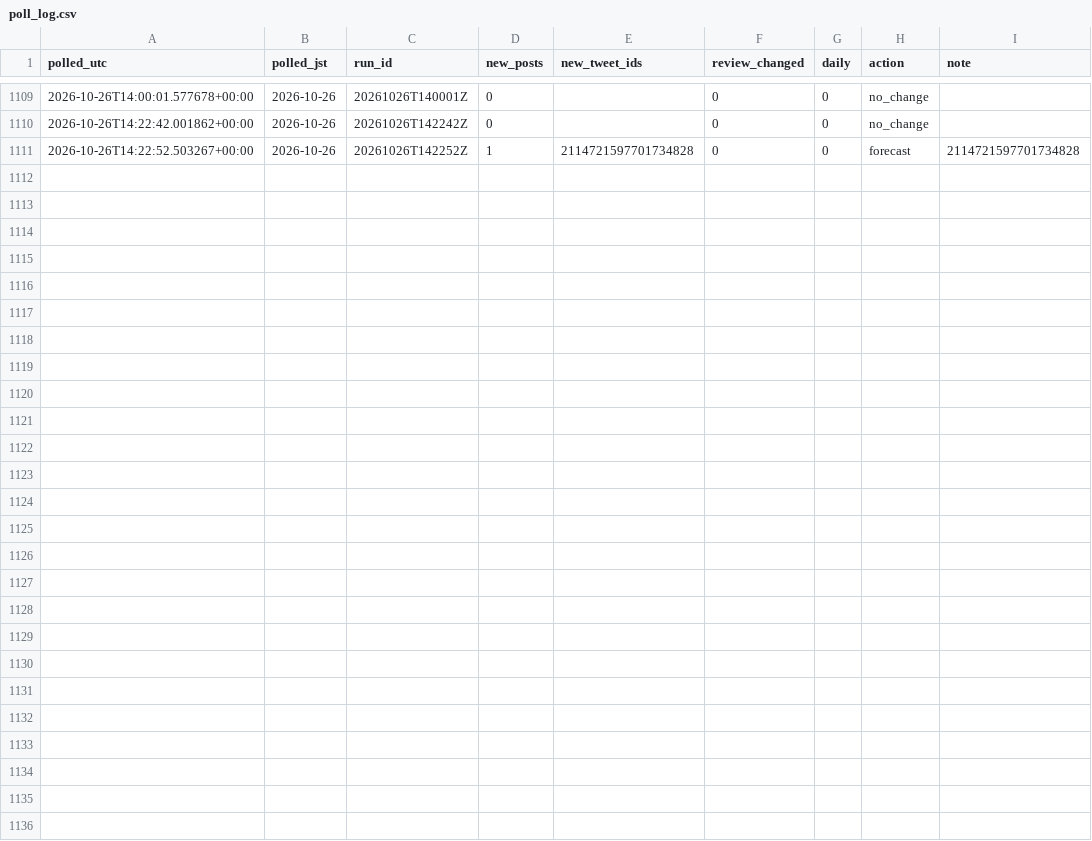
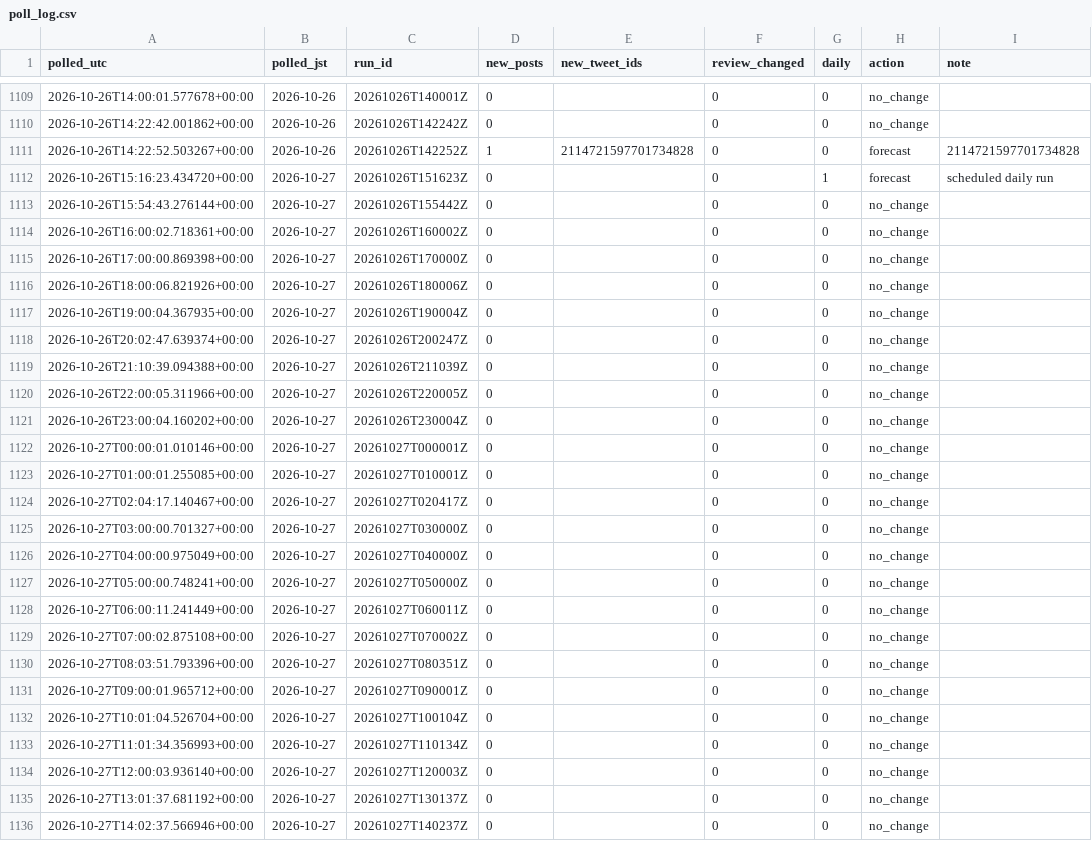
Before and after one commit to geanodong-bcrs/hxh-forecast, a CSV file: data/automation/poll_log.csv, drawn as a sheet; only a part is shown, gaps mark what is left out; the diff names each change by its address in the sheet, - before the commit and + after, or states it on an @@ line.

Commit message:
publish forecast 2026-10-27 15:54 UTC

```diff
--- a/data/automation/poll_log.csv
+++ b/data/automation/poll_log.csv
+row 1112: 2026-10-26T15:16:23.434720+00:00 | 2026-10-27 | 20261026T151623Z | 0 |  | 0 | 1 | forecast | scheduled daily run
+row 1113: 2026-10-26T15:54:43.276144+00:00 | 2026-10-27 | 20261026T155442Z | 0 |  | 0 | 0 | no_change
+row 1114: 2026-10-26T16:00:02.718361+00:00 | 2026-10-27 | 20261026T160002Z | 0 |  | 0 | 0 | no_change
+row 1115: 2026-10-26T17:00:00.869398+00:00 | 2026-10-27 | 20261026T170000Z | 0 |  | 0 | 0 | no_change
+row 1116: 2026-10-26T18:00:06.821926+00:00 | 2026-10-27 | 20261026T180006Z | 0 |  | 0 | 0 | no_change
+row 1117: 2026-10-26T19:00:04.367935+00:00 | 2026-10-27 | 20261026T190004Z | 0 |  | 0 | 0 | no_change
+row 1118: 2026-10-26T20:02:47.639374+00:00 | 2026-10-27 | 20261026T200247Z | 0 |  | 0 | 0 | no_change
+row 1119: 2026-10-26T21:10:39.094388+00:00 | 2026-10-27 | 20261026T211039Z | 0 |  | 0 | 0 | no_change
+row 1120: 2026-10-26T22:00:05.311966+00:00 | 2026-10-27 | 20261026T220005Z | 0 |  | 0 | 0 | no_change
+row 1121: 2026-10-26T23:00:04.160202+00:00 | 2026-10-27 | 20261026T230004Z | 0 |  | 0 | 0 | no_change
+row 1122: 2026-10-27T00:00:01.010146+00:00 | 2026-10-27 | 20261027T000001Z | 0 |  | 0 | 0 | no_change
+row 1123: 2026-10-27T01:00:01.255085+00:00 | 2026-10-27 | 20261027T010001Z | 0 |  | 0 | 0 | no_change
+row 1124: 2026-10-27T02:04:17.140467+00:00 | 2026-10-27 | 20261027T020417Z | 0 |  | 0 | 0 | no_change
+row 1125: 2026-10-27T03:00:00.701327+00:00 | 2026-10-27 | 20261027T030000Z | 0 |  | 0 | 0 | no_change
+row 1126: 2026-10-27T04:00:00.975049+00:00 | 2026-10-27 | 20261027T040000Z | 0 |  | 0 | 0 | no_change
+row 1127: 2026-10-27T05:00:00.748241+00:00 | 2026-10-27 | 20261027T050000Z | 0 |  | 0 | 0 | no_change
+row 1128: 2026-10-27T06:00:11.241449+00:00 | 2026-10-27 | 20261027T060011Z | 0 |  | 0 | 0 | no_change
+row 1129: 2026-10-27T07:00:02.875108+00:00 | 2026-10-27 | 20261027T070002Z | 0 |  | 0 | 0 | no_change
+row 1130: 2026-10-27T08:03:51.793396+00:00 | 2026-10-27 | 20261027T080351Z | 0 |  | 0 | 0 | no_change
+row 1131: 2026-10-27T09:00:01.965712+00:00 | 2026-10-27 | 20261027T090001Z | 0 |  | 0 | 0 | no_change
+row 1132: 2026-10-27T10:01:04.526704+00:00 | 2026-10-27 | 20261027T100104Z | 0 |  | 0 | 0 | no_change
+row 1133: 2026-10-27T11:01:34.356993+00:00 | 2026-10-27 | 20261027T110134Z | 0 |  | 0 | 0 | no_change
+row 1134: 2026-10-27T12:00:03.936140+00:00 | 2026-10-27 | 20261027T120003Z | 0 |  | 0 | 0 | no_change
+row 1135: 2026-10-27T13:01:37.681192+00:00 | 2026-10-27 | 20261027T130137Z | 0 |  | 0 | 0 | no_change
+row 1136: 2026-10-27T14:02:37.566946+00:00 | 2026-10-27 | 20261027T140237Z | 0 |  | 0 | 0 | no_change
```
Also changed, not shown: data/forecasts/index.csv, data/processed/chapters.csv, 10 other files.
